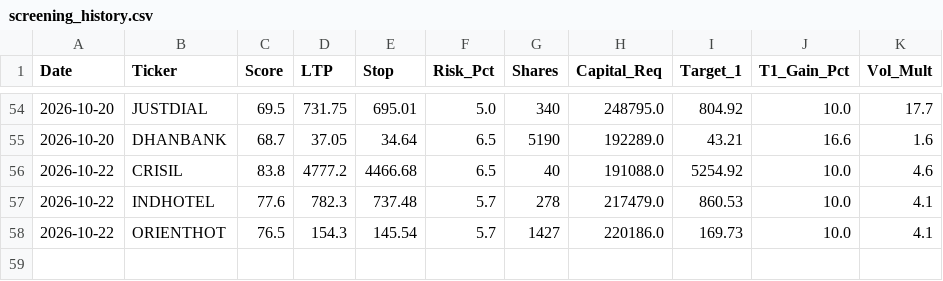
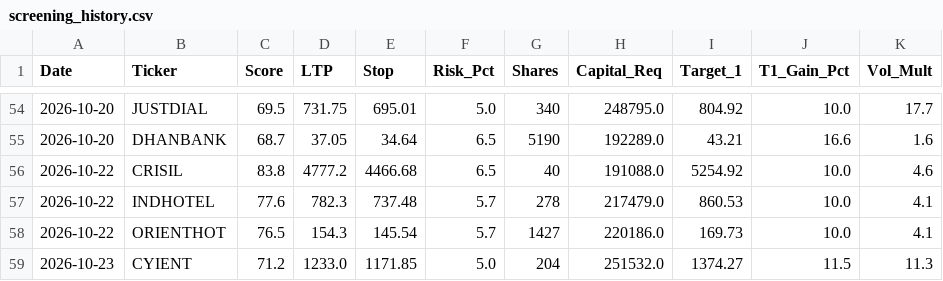
Before and after one commit to samkareti0809/swing-trading-latest, a CSV file: screening_history.csv, drawn as a sheet; only a part is shown, gaps mark what is left out.

```diff
--- a/screening_history.csv
+++ b/screening_history.csv
@@ -58 +58,2 @@ Date,Ticker,Score,LTP,Stop,Risk_Pct,Shares,Capital_Req,Target_1,T1_Gain_Pct,Vol_
 2026-10-22,ORIENTHOT,76.5,154.3,145.54,5.7,1427,220186.0,169.73,10.0,4.1
+2026-10-23,CYIENT,71.2,1233.0,1171.85,5.0,204,251532.0,1374.27,11.5,11.3
```
